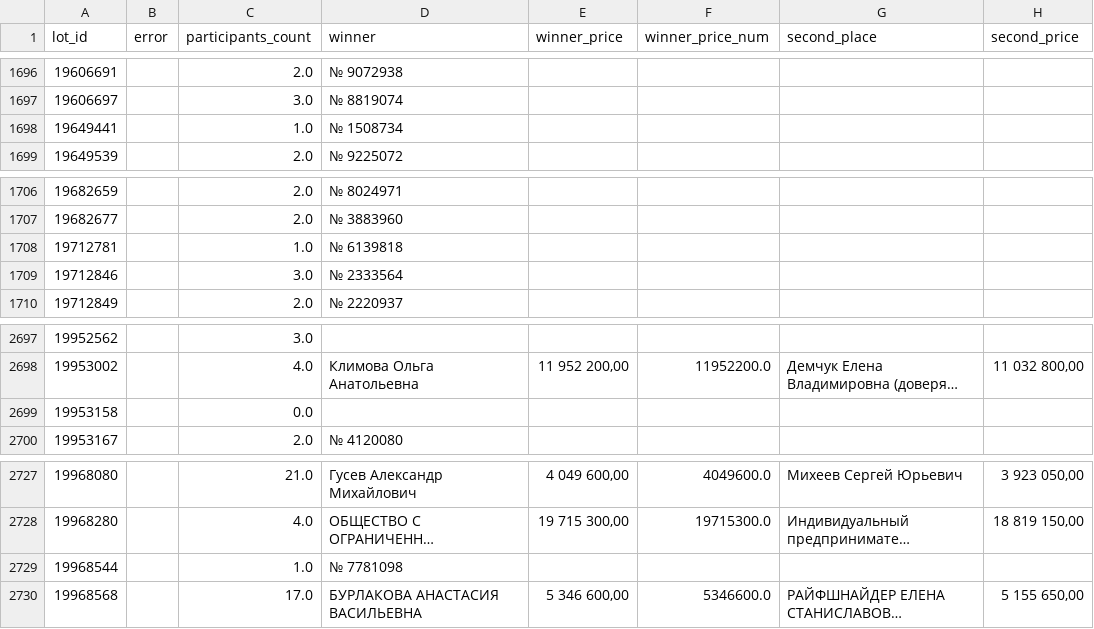
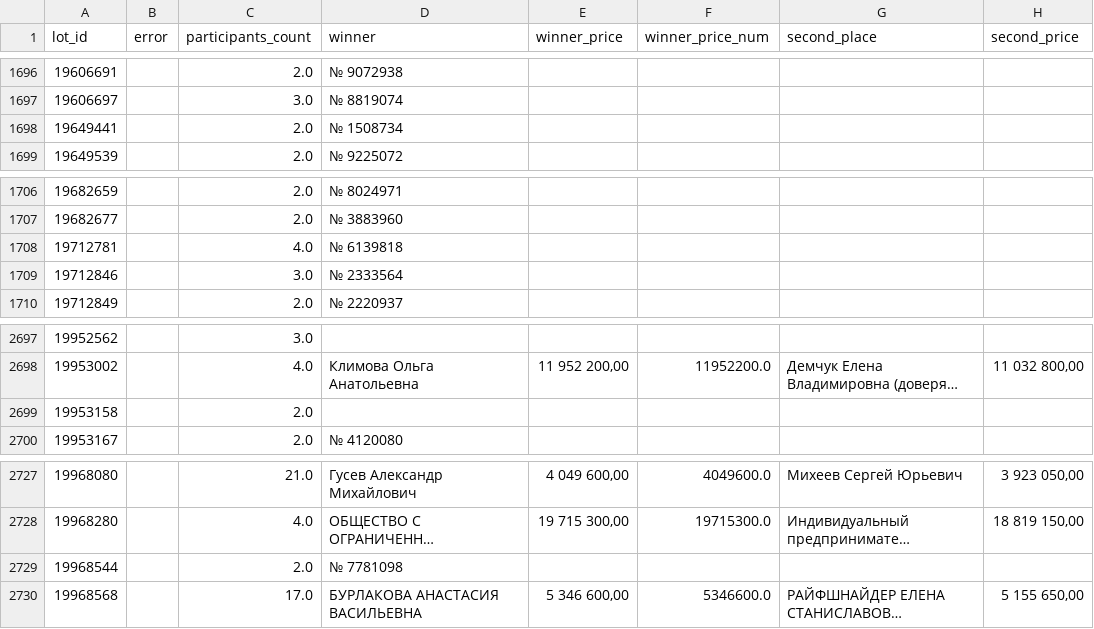
Before and after one commit to KseniaKar/realrobot, a CSV file: web-parsers/investmoskow_before/data/protocols/participants_data.csv, drawn as a sheet; only a part is shown, gaps mark what is left out; long unchanged cells end in …; the diff covers the shown part only; the diff names each change by its address in the sheet, - before the commit and + after, or states it on an @@ line.

```diff
--- a/web-parsers/investmoskow_before/data/protocols/participants_data.csv
+++ b/web-parsers/investmoskow_before/data/protocols/participants_data.csv
-C1698 (participants_count): 1.0
+C1698 (participants_count): 2.0
-C1708 (participants_count): 1.0
+C1708 (participants_count): 4.0
-C2699 (participants_count): 0.0
+C2699 (participants_count): 2.0
-C2729 (participants_count): 1.0
+C2729 (participants_count): 2.0
```
Also changed, not shown: 12 edited cells elsewhere in this file, 2 other files.
